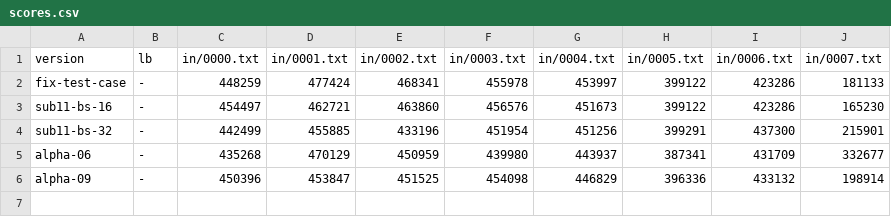
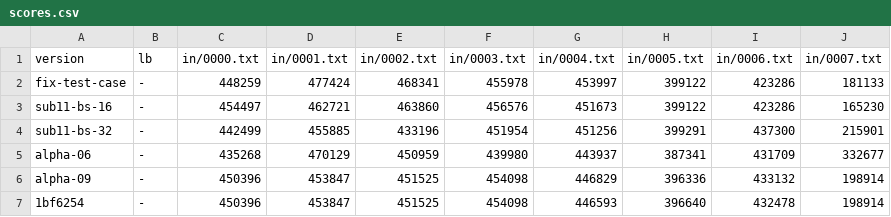
Before and after one commit to tishii2479/ucup-online-challenge-2025, a CSV file: doc/scores.csv, drawn as a sheet.

```diff
--- a/doc/scores.csv
+++ b/doc/scores.csv
@@ -6 +6,2 @@ alpha-06,-,435268,470129,450959,439980,443937,387341,431709,332677
 alpha-09,-,450396,453847,451525,454098,446829,396336,433132,198914
+1bf6254,-,450396,453847,451525,454098,446593,396640,432478,198914
```
Also changed, not shown: 2 other files.
